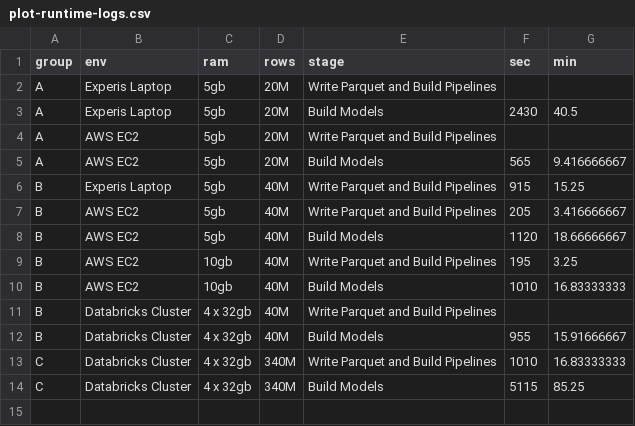
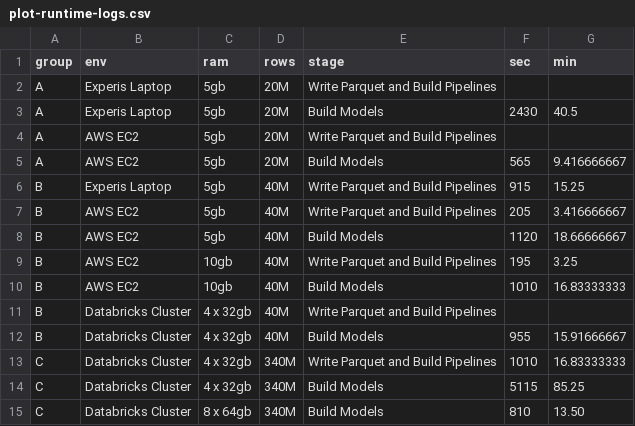
Before and after one commit to kputschko/cs_bignyctaxi, a CSV file: plot-runtime-logs.csv, drawn as a sheet; the diff names each change by its address in the sheet, - before the commit and + after, or states it on an @@ line.

```diff
--- a/plot-runtime-logs.csv
+++ b/plot-runtime-logs.csv
+row 15: C | Databricks Cluster | 8 x 64gb | 340M | Build Models | 810 | 13.50
```
Also changed, not shown: 3 other files.
